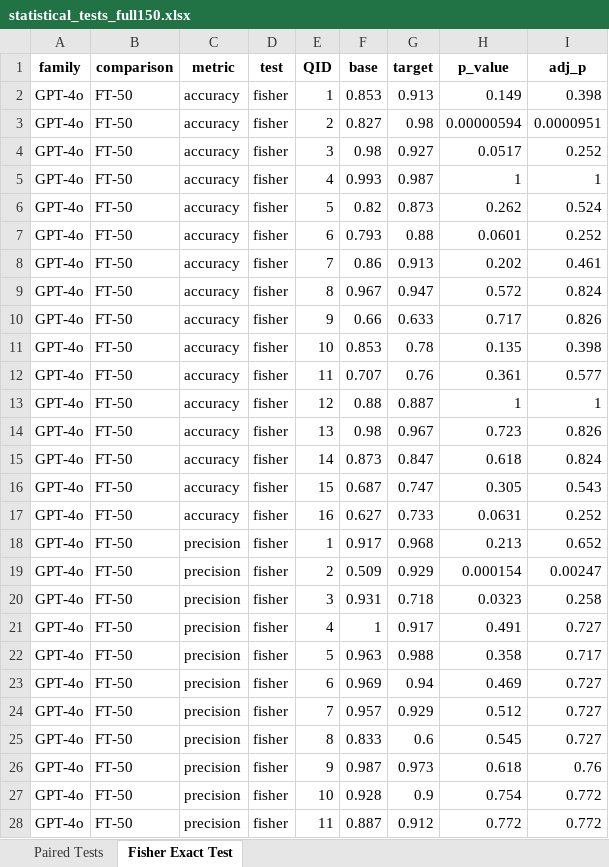
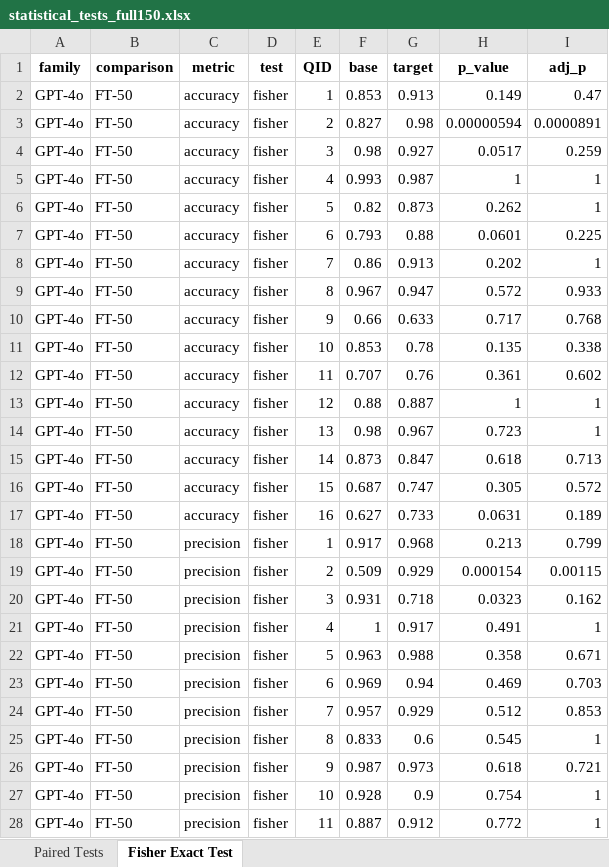
Before and after one commit to hivdb/chat_HIVDB_paper, an Excel workbook: eval/learning-curve/results/statistical_tests_full150.xlsx, sheet Fisher Exact Test, drawn as a sheet; only a part is shown; values as stored, in another font and other column widths than the file's, no borders; the diff covers the shown part only; the diff names each change by its address in the sheet, - before the commit and + after, or states it on an @@ line.

```diff
--- a/eval/learning-curve/results/statistical_tests_full150.xlsx (sheet Fisher Exact Test)
+++ b/eval/learning-curve/results/statistical_tests_full150.xlsx (sheet Fisher Exact Test)
-I2 (adj_p): 0.398
+I2 (adj_p): 0.47
-I3 (adj_p): 0.0000951
+I3 (adj_p): 0.0000891
-I4 (adj_p): 0.252
+I4 (adj_p): 0.259
-I6 (adj_p): 0.524
+I6 (adj_p): 1
-I7 (adj_p): 0.252
+I7 (adj_p): 0.225
-I8 (adj_p): 0.461
+I8 (adj_p): 1
-I9 (adj_p): 0.824
+I9 (adj_p): 0.933
-I10 (adj_p): 0.826
+I10 (adj_p): 0.768
-I11 (adj_p): 0.398
+I11 (adj_p): 0.338
-I12 (adj_p): 0.577
+I12 (adj_p): 0.602
-I14 (adj_p): 0.826
+I14 (adj_p): 1
-I15 (adj_p): 0.824
+I15 (adj_p): 0.713
-I16 (adj_p): 0.543
+I16 (adj_p): 0.572
-I17 (adj_p): 0.252
+I17 (adj_p): 0.189
-I18 (adj_p): 0.652
+I18 (adj_p): 0.799
-I19 (adj_p): 0.00247
+I19 (adj_p): 0.00115
-I20 (adj_p): 0.258
+I20 (adj_p): 0.162
-I21 (adj_p): 0.727
+I21 (adj_p): 1
-I22 (adj_p): 0.717
+I22 (adj_p): 0.671
-I23 (adj_p): 0.727
+I23 (adj_p): 0.703
-I24 (adj_p): 0.727
+I24 (adj_p): 0.853
-I25 (adj_p): 0.727
+I25 (adj_p): 1
-I26 (adj_p): 0.76
+I26 (adj_p): 0.721
-I27:I28 (adj_p): 0.772
+I27:I28 (adj_p): 1
```
Also changed, not shown: 714 edited cells elsewhere in this sheet, eval/learning-curve/results/statistical_tests_new30.xlsx, eval/learning-curve/results/statistical_tests_original120.xlsx, 18 other files.
